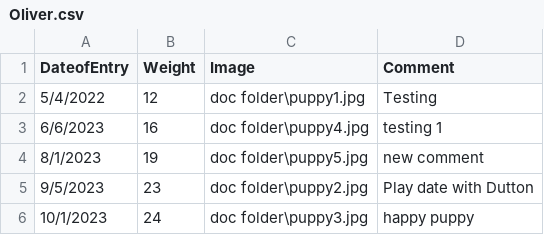
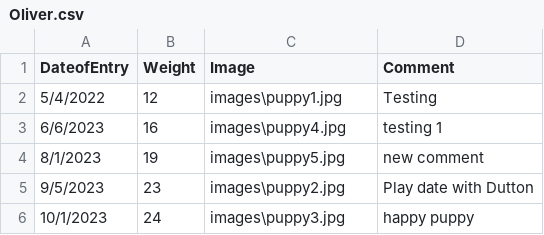
Before and after one commit to BeanCheeseTaco/PuppyProject_HCI584, a CSV file: data/Oliver.csv, drawn as a sheet.

Commit message:
Updated get_individual_image()
Updated to use the new_read_file_fromCSV() function.

```diff
--- a/data/Oliver.csv
+++ b/data/Oliver.csv
@@ -1,6 +1,6 @@
 DateofEntry,Weight,Image,Comment
-5/4/2022,12,doc folder\puppy1.jpg,Testing
-6/6/2023,16,doc folder\puppy4.jpg,testing 1
-8/1/2023,19,doc folder\puppy5.jpg,new comment
-9/5/2023,23,doc folder\puppy2.jpg,Play date with Dutton
-10/1/2023,24,doc folder\puppy3.jpg,happy puppy
+5/4/2022,12,images\puppy1.jpg,Testing
+6/6/2023,16,images\puppy4.jpg,testing 1
+8/1/2023,19,images\puppy5.jpg,new comment
+9/5/2023,23,images\puppy2.jpg,Play date with Dutton
+10/1/2023,24,images\puppy3.jpg,happy puppy
```
Also changed, not shown: data/PuppyProfiles.csv, 1 other file.
